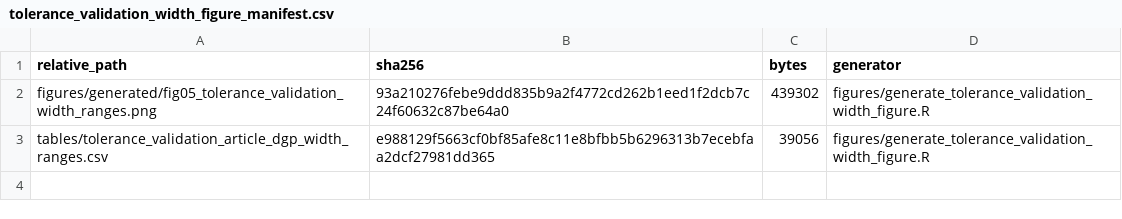
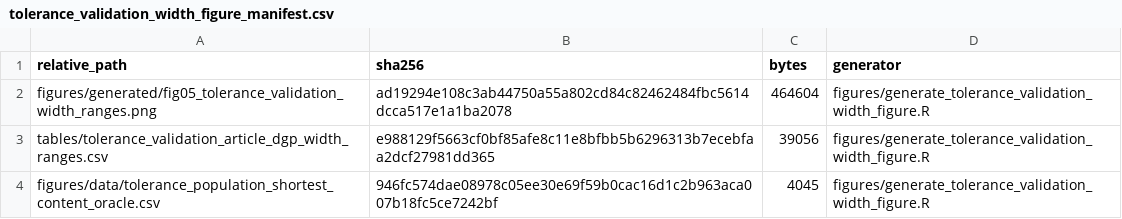
Before and after one commit to AntonioAPDL/RQR-GIBBS, a CSV file: figures/generated/tolerance_validation_width_figure_manifest.csv, drawn as a sheet.

Commit message:
Add population width benchmarks to tolerance validation

```diff
--- a/figures/generated/tolerance_validation_width_figure_manifest.csv
+++ b/figures/generated/tolerance_validation_width_figure_manifest.csv
@@ -1,3 +1,4 @@
 "relative_path","sha256","bytes","generator"
-"figures/generated/fig05_tolerance_validation_width_ranges.png","93a210276febe9ddd835b9a2f4772cd262b1eed1f2dcb7c24f60632c87be64a0",439302,"figures/generate_tolerance_validation_width_figure.R"
+"figures/generated/fig05_tolerance_validation_width_ranges.png","ad19294e108c3ab44750a55a802cd84c82462484fbc5614dcca517e1a1ba2078",464604,"figures/generate_tolerance_validation_width_figure.R"
 "tables/tolerance_validation_article_dgp_width_ranges.csv","e988129f5663cf0bf85afe8c11e8bfbb5b6296313b7ecebfaa2dcf27981dd365",39056,"figures/generate_tolerance_validation_width_figure.R"
+"figures/data/tolerance_population_shortest_content_oracle.csv","946fc574dae08978c05ee30e69f59b0cac16d1c2b963aca007b18fc5ce7242bf",4045,"figures/generate_tolerance_validation_width_figure.R"
```
Also changed, not shown: 12 other files.
